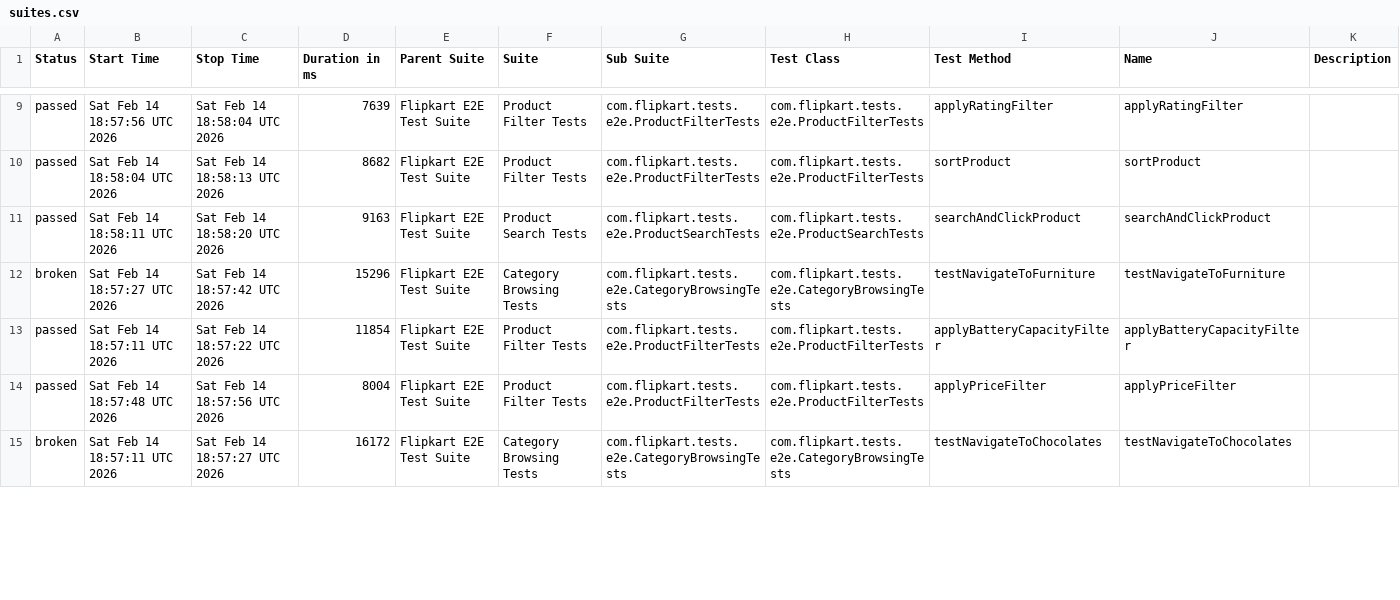
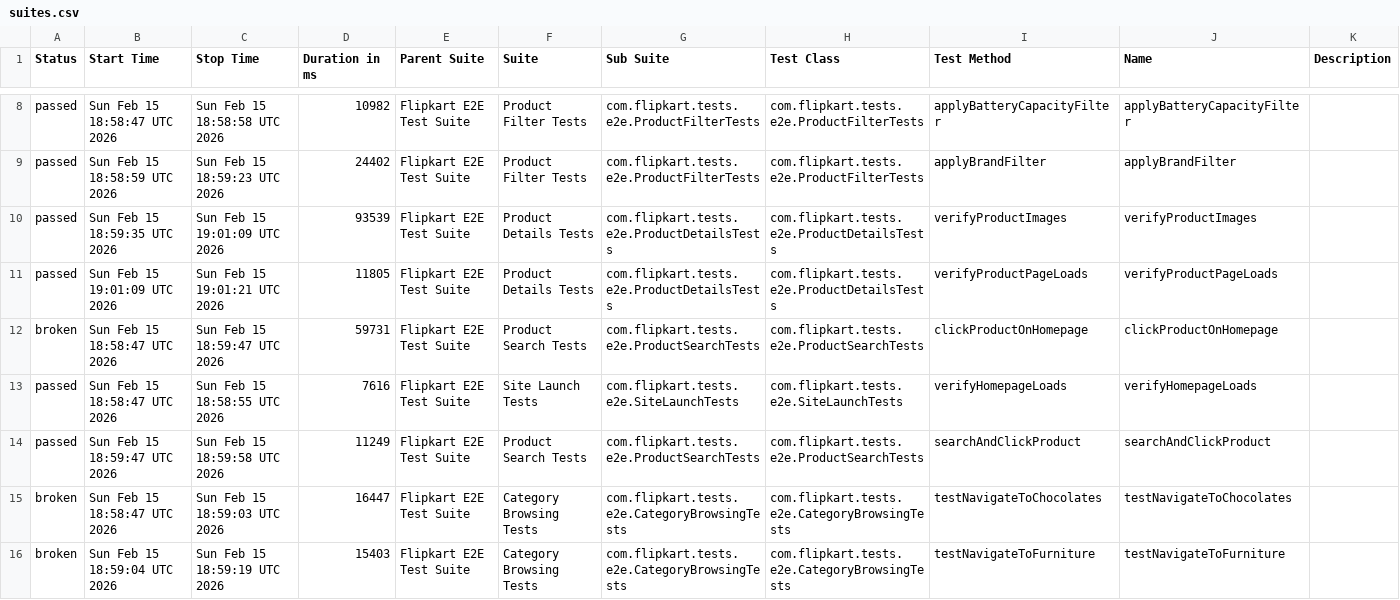
Before and after one commit to Shreyans1999/FlipkartTesting, a CSV file: data/suites.csv, drawn as a sheet; only a part is shown, gaps mark what is left out; the diff covers the shown part only.

```diff
--- a/data/suites.csv
+++ b/data/suites.csv
@@ -9,7 +8,9 @@
-"passed","Sat Feb 14 18:57:56 UTC 2026","Sat Feb 14 18:58:04 UTC 2026","7639","Flipkart E2E Test Suite","Product Filter Tests","com.flipkart.tests.e2e.ProductFilterTests","com.flipkart.tests.e2e.ProductFilterTests","applyRatingFilter","applyRatingFilter",""
-"passed","Sat Feb 14 18:58:04 UTC 2026","Sat Feb 14 18:58:13 UTC 2026","8682","Flipkart E2E Test Suite","Product Filter Tests","com.flipkart.tests.e2e.ProductFilterTests","com.flipkart.tests.e2e.ProductFilterTests","sortProduct","sortProduct",""
-"passed","Sat Feb 14 18:58:11 UTC 2026","Sat Feb 14 18:58:20 UTC 2026","9163","Flipkart E2E Test Suite","Product Search Tests","com.flipkart.tests.e2e.ProductSearchTests","com.flipkart.tests.e2e.ProductSearchTests","searchAndClickProduct","searchAndClickProduct",""
-"broken","Sat Feb 14 18:57:27 UTC 2026","Sat Feb 14 18:57:42 UTC 2026","15296","Flipkart E2E Test Suite","Category Browsing Tests","com.flipkart.tests.e2e.CategoryBrowsingTests","com.flipkart.tests.e2e.CategoryBrowsingTests","testNavigateToFurniture","testNavigateToFurniture",""
-"passed","Sat Feb 14 18:57:11 UTC 2026","Sat Feb 14 18:57:22 UTC 2026","11854","Flipkart E2E Test Suite","Product Filter Tests","com.flipkart.tests.e2e.ProductFilterTests","com.flipkart.tests.e2e.ProductFilterTests","applyBatteryCapacityFilter","applyBatteryCapacityFilter",""
-"passed","Sat Feb 14 18:57:48 UTC 2026","Sat Feb 14 18:57:56 UTC 2026","8004","Flipkart E2E Test Suite","Product Filter Tests","com.flipkart.tests.e2e.ProductFilterTests","com.flipkart.tests.e2e.ProductFilterTests","applyPriceFilter","applyPriceFilter",""
-"broken","Sat Feb 14 18:57:11 UTC 2026","Sat Feb 14 18:57:27 UTC 2026","16172","Flipkart E2E Test Suite","Category Browsing Tests","com.flipkart.tests.e2e.CategoryBrowsingTests","com.flipkart.tests.e2e.CategoryBrowsingTests","testNavigateToChocolates","testNavigateToChocolates",""
+"passed","Sun Feb 15 18:58:47 UTC 2026","Sun Feb 15 18:58:58 UTC 2026","10982","Flipkart E2E Test Suite","Product Filter Tests","com.flipkart.tests.e2e.ProductFilterTests","com.flipkart.tests.e2e.ProductFilterTests","applyBatteryCapacityFilter","applyBatteryCapacityFilter",""
+"passed","Sun Feb 15 18:58:59 UTC 2026","Sun Feb 15 18:59:23 UTC 2026","24402","Flipkart E2E Test Suite","Product Filter Tests","com.flipkart.tests.e2e.ProductFilterTests","com.flipkart.tests.e2e.ProductFilterTests","applyBrandFilter","applyBrandFilter",""
+"passed","Sun Feb 15 18:59:35 UTC 2026","Sun Feb 15 19:01:09 UTC 2026","93539","Flipkart E2E Test Suite","Product Details Tests","com.flipkart.tests.e2e.ProductDetailsTests","com.flipkart.tests.e2e.ProductDetailsTests","verifyProductImages","verifyProductImages",""
+"passed","Sun Feb 15 19:01:09 UTC 2026","Sun Feb 15 19:01:21 UTC 2026","11805","Flipkart E2E Test Suite","Product Details Tests","com.flipkart.tests.e2e.ProductDetailsTests","com.flipkart.tests.e2e.ProductDetailsTests","verifyProductPageLoads","verifyProductPageLoads",""
+"broken","Sun Feb 15 18:58:47 UTC 2026","Sun Feb 15 18:59:47 UTC 2026","59731","Flipkart E2E Test Suite","Product Search Tests","com.flipkart.tests.e2e.ProductSearchTests","com.flipkart.tests.e2e.ProductSearchTests","clickProductOnHomepage","clickProductOnHomepage",""
+"passed","Sun Feb 15 18:58:47 UTC 2026","Sun Feb 15 18:58:55 UTC 2026","7616","Flipkart E2E Test Suite","Site Launch Tests","com.flipkart.tests.e2e.SiteLaunchTests","com.flipkart.tests.e2e.SiteLaunchTests","verifyHomepageLoads","verifyHomepageLoads",""
+"passed","Sun Feb 15 18:59:47 UTC 2026","Sun Feb 15 18:59:58 UTC 2026","11249","Flipkart E2E Test Suite","Product Search Tests","com.flipkart.tests.e2e.ProductSearchTests","com.flipkart.tests.e2e.ProductSearchTests","searchAndClickProduct","searchAndClickProduct",""
+"broken","Sun Feb 15 18:58:47 UTC 2026","Sun Feb 15 18:59:03 UTC 2026","16447","Flipkart E2E Test Suite","Category Browsing Tests","com.flipkart.tests.e2e.CategoryBrowsingTests","com.flipkart.tests.e2e.CategoryBrowsingTests","testNavigateToChocolates","testNavigateToChocolates",""
+"broken","Sun Feb 15 18:59:04 UTC 2026","Sun Feb 15 18:59:19 UTC 2026","15403","Flipkart E2E Test Suite","Category Browsing Tests","com.flipkart.tests.e2e.CategoryBrowsingTests","com.flipkart.tests.e2e.CategoryBrowsingTests","testNavigateToFurniture","testNavigateToFurniture",""
```
Also changed, not shown: 1 added row, 3 removed rows and 35 edited cells elsewhere in this file, 59 other files.
